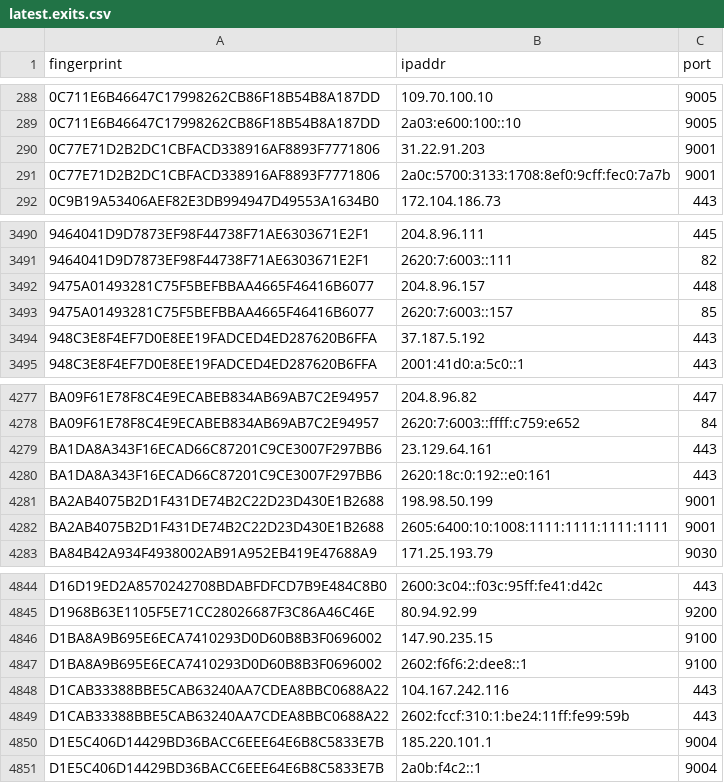
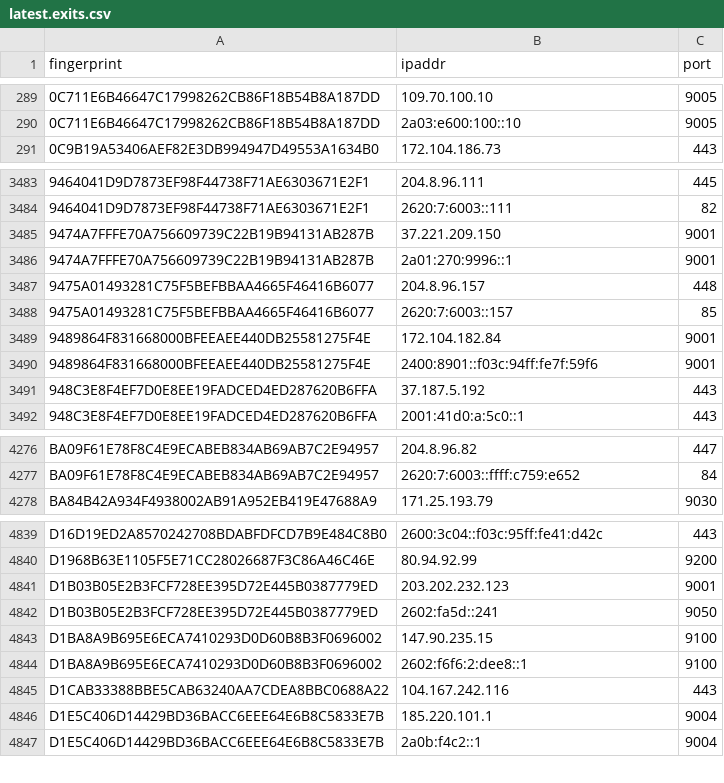
Before and after one commit to burachai-x/tornode-database, a CSV file: torlist-db/latest.exits.csv, drawn as a sheet; only a part is shown, gaps mark what is left out; removed rows and columns are numbered as before the commit, all else as after; the diff covers the shown part only; the diff names each change by its address in the sheet, - before the commit and + after, or states it on an @@ line.

```diff
--- a/torlist-db/latest.exits.csv
+++ b/torlist-db/latest.exits.csv
-row 290: 0C77E71D2B2DC1CBFACD338916AF8893F7771806 | 31.22.91.203 | 9001
-row 291: 0C77E71D2B2DC1CBFACD338916AF8893F7771806 | 2a0c:5700:3133:1708:8ef0:9cff:fec0:7a7b | 9001
+row 3485: 9474A7FFFE70A756609739C22B19B94131AB287B | 37.221.209.150 | 9001
+row 3486: 9474A7FFFE70A756609739C22B19B94131AB287B | 2a01:270:9996::1 | 9001
+row 3489: 9489864F831668000BFEEAEE440DB25581275F4E | 172.104.182.84 | 9001
+row 3490: 9489864F831668000BFEEAEE440DB25581275F4E | 2400:8901::f03c:94ff:fe7f:59f6 | 9001
-row 4279: BA1DA8A343F16ECAD66C87201C9CE3007F297BB6 | 23.129.64.161 | 443
-row 4280: BA1DA8A343F16ECAD66C87201C9CE3007F297BB6 | 2620:18c:0:192::e0:161 | 443
-row 4281: BA2AB4075B2D1F431DE74B2C22D23D430E1B2688 | 198.98.50.199 | 9001
-row 4282: BA2AB4075B2D1F431DE74B2C22D23D430E1B2688 | 2605:6400:10:1008:1111:1111:1111:1111 | 9001
+row 4841: D1B03B05E2B3FCF728EE395D72E445B0387779ED | 203.202.232.123 | 9001
+row 4842: D1B03B05E2B3FCF728EE395D72E445B0387779ED | 2602:fa5d::241 | 9050
-row 4849: D1CAB33388BBE5CAB63240AA7CDEA8BBC0688A22 | 2602:fccf:310:1:be24:11ff:fe99:59b | 443
```
Also changed, not shown: 20 added rows, 17 removed rows and 2 edited cells elsewhere in this file, torlist-db/latest.all.csv, torlist-db/latest.guards.csv.
